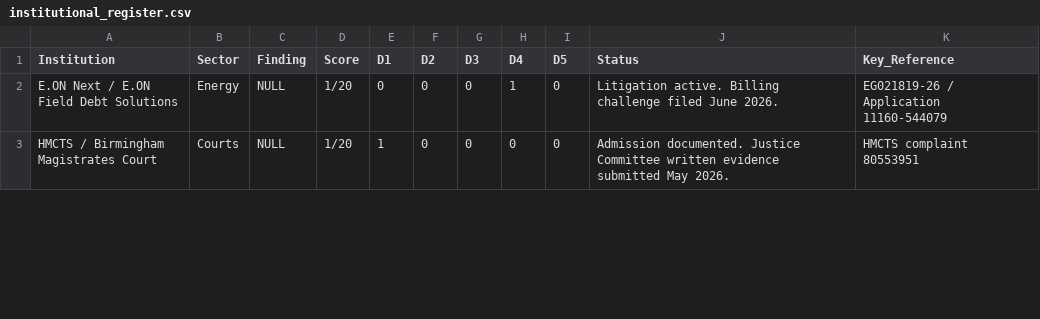
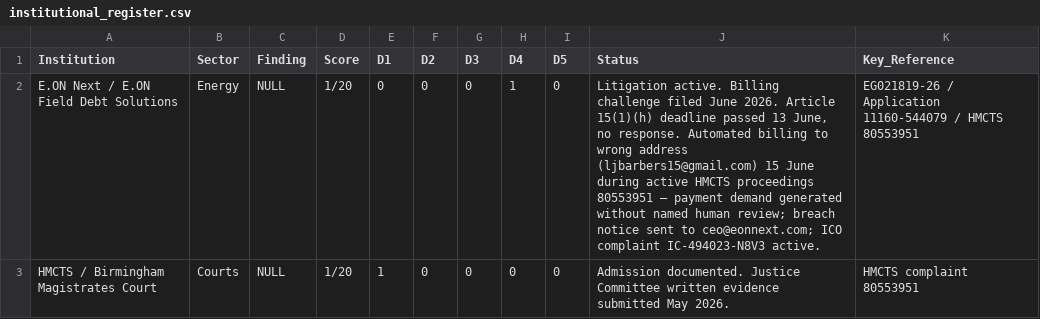
Before and after one commit to ljbudgie/Burgessprinciple, a CSV file: institutional_register.csv, drawn as a sheet; only a part is shown; the diff covers the shown part only.

```diff
--- a/institutional_register.csv
+++ b/institutional_register.csv
@@ -1,3 +1,3 @@
 Institution,Sector,Finding,Score,D1,D2,D3,D4,D5,Status,Key_Reference
-E.ON Next / E.ON Field Debt Solutions,Energy,NULL,1/20,0,0,0,1,0,Litigation active. Billing challenge filed June 2026.,EG021819-26 / Application 11160-544079
+E.ON Next / E.ON Field Debt Solutions,Energy,NULL,1/20,0,0,0,1,0,"Litigation active. Billing challenge filed June 2026. Article 15(1)(h) deadline passed 13 June, no response. Automated billing to wrong address (ljbarbers15@gmail.com) 15 June during active HMCTS proceedings 80553951 — payment demand generated without named human review; breach notice sent to ceo@eonnext.com; ICO complaint IC-494023-N8V3 active.",EG021819-26 / Application 11160-544079 / HMCTS 80553951
 HMCTS / Birmingham Magistrates Court,Courts,NULL,1/20,1,0,0,0,0,Admission documented. Justice Committee written evidence submitted May 2026.,HMCTS complaint 80553951
```
Also changed, not shown: 3 added rows and 5 edited cells elsewhere in this file, live_findings_ledger.csv, 5 other files.
